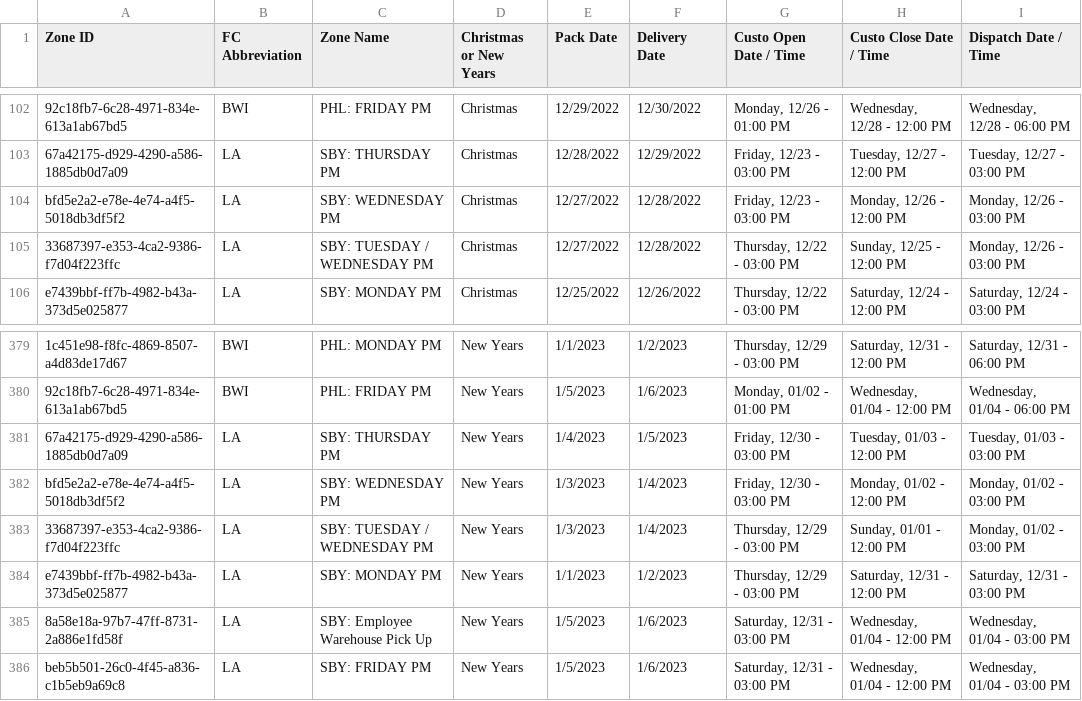
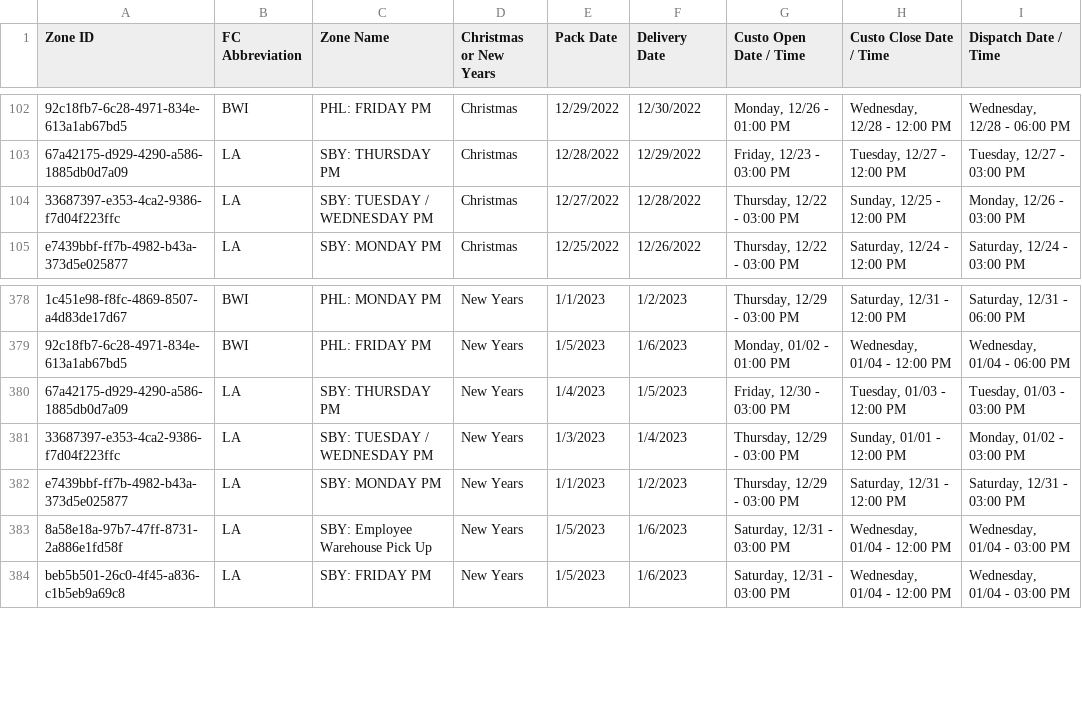
Before and after one commit to giulianat/window-exception-validation, a CSV file: WindowExceptionsValidation/csv/Christmas and New Years Window Exceptions - Zone to Day Mapping Output.csv, drawn as a sheet; only a part is shown, gaps mark what is left out; the diff names each change by its address in the sheet, - before the commit and + after, or states it on an @@ line.

```diff
--- a/WindowExceptionsValidation/csv/Christmas and New Years Window Exceptions - Zone to Day Mapping Output.csv
+++ b/WindowExceptionsValidation/csv/Christmas and New Years Window Exceptions - Zone to Day Mapping Output.csv
-row 104: bfd5e2a2-e78e-4e74-a4f5-5018db3df5f2 | LA | SBY: WEDNESDAY PM | Christmas | 12/27/2022 | 12/28/2022 | Friday, 12/23 - 03:00 PM | Monday, 12/26 - 12:00 PM | Monday, 12/26 - 03:00 PM
-row 382: bfd5e2a2-e78e-4e74-a4f5-5018db3df5f2 | LA | SBY: WEDNESDAY PM | New Years | 1/3/2023 | 1/4/2023 | Friday, 12/30 - 03:00 PM | Monday, 01/02 - 12:00 PM | Monday, 01/02 - 03:00 PM
```
Also changed, not shown: WindowExceptionsValidation/csv/Christmas and New Years Window Exceptions - Ops Plan.csv, WindowExceptionsValidation/csv/Christmas and New Years Window Exceptions - Windows.csv, 6 other files.
